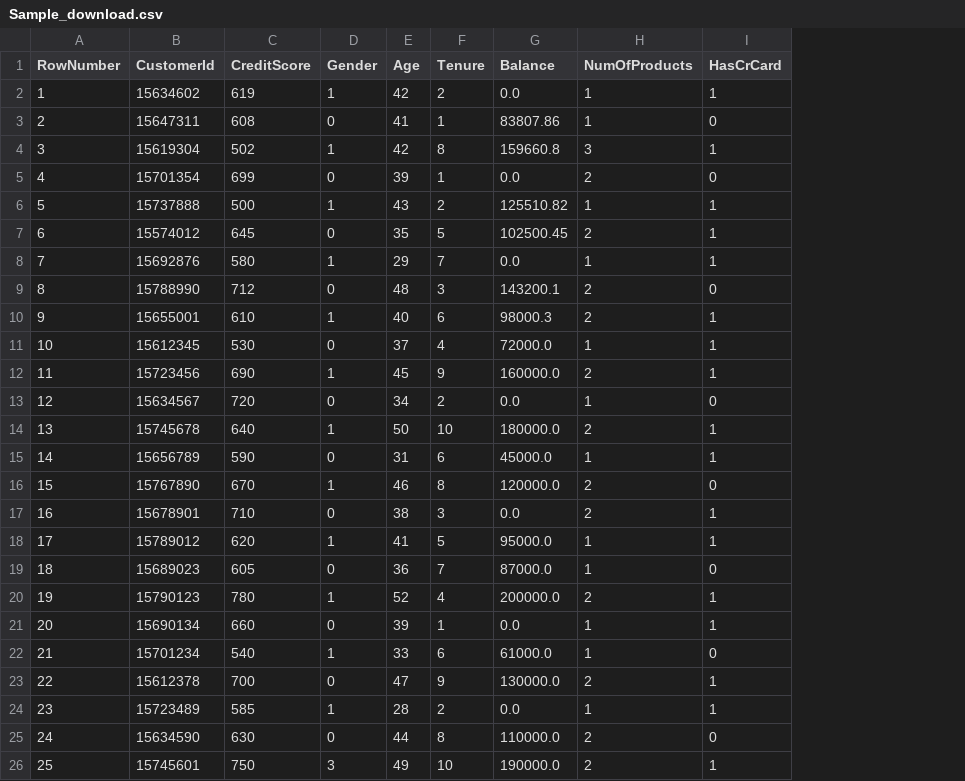
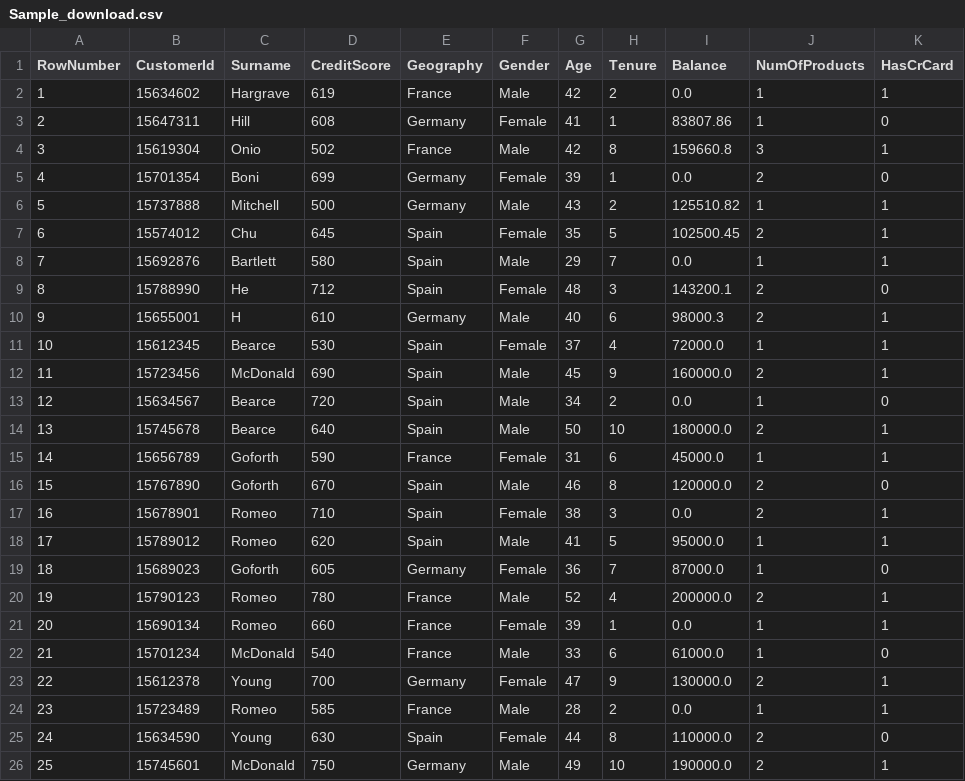
Before and after one commit to ravinderkumard/Banking_Customer_Churn, a CSV file: data/Sample_download.csv, drawn as a sheet; only a part is shown; addresses are those after the commit; the diff names each change by its address in the sheet, - before the commit and + after, or states it on an @@ line.

```diff
--- a/data/Sample_download.csv
+++ b/data/Sample_download.csv
+column C (Surname), rows 2-26: Hargrave | Hill | Onio | Boni | Mitchell | Chu | Bartlett | He | H | Bearce | McDonald | Bearce | Bearce | Goforth | Goforth | Romeo | Romeo | Goforth | Romeo | Romeo | McDonald | Young | Romeo | Young | McDonald
+column E (Geography), rows 2-26: France | Germany | France | Germany | Germany | Spain | Spain | Spain | Germany | Spain | Spain | Spain | Spain | France | Spain | Spain | Spain | Germany | France | France | France | Germany | France | Spain | Germany
-F2 (Gender): 1
+F2 (Gender): Male
-F3 (Gender): 0
+F3 (Gender): Female
-F4 (Gender): 1
+F4 (Gender): Male
-F5 (Gender): 0
+F5 (Gender): Female
-F6 (Gender): 1
+F6 (Gender): Male
-F7 (Gender): 0
+F7 (Gender): Female
-F8 (Gender): 1
+F8 (Gender): Male
-F9 (Gender): 0
+F9 (Gender): Female
-F10 (Gender): 1
+F10 (Gender): Male
-F11 (Gender): 0
+F11 (Gender): Female
-F12 (Gender): 1
+F12 (Gender): Male
-F13 (Gender): 0
+F13 (Gender): Male
-F14 (Gender): 1
+F14 (Gender): Male
-F15 (Gender): 0
+F15 (Gender): Female
-F16 (Gender): 1
+F16 (Gender): Male
-F17 (Gender): 0
+F17 (Gender): Female
-F18 (Gender): 1
+F18 (Gender): Male
-F19 (Gender): 0
+F19 (Gender): Female
-F20 (Gender): 1
+F20 (Gender): Male
-F21 (Gender): 0
+F21 (Gender): Female
-F22 (Gender): 1
+F22 (Gender): Male
-F23 (Gender): 0
+F23 (Gender): Female
-F24 (Gender): 1
+F24 (Gender): Male
-F25 (Gender): 0
+F25 (Gender): Female
-F26 (Gender): 3
+F26 (Gender): Male
```
Also changed, not shown: 20 other files.
